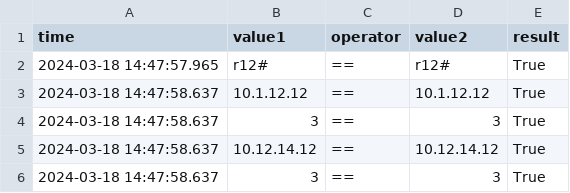
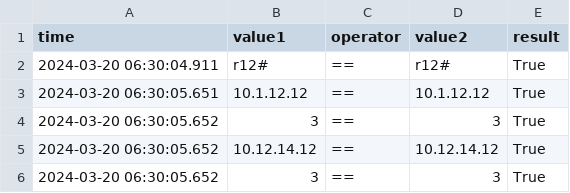
Before and after one commit to nickrusso42518/ancc, a CSV file: gns3/logs/r12_log.csv, drawn as a sheet.

```diff
--- a/gns3/logs/r12_log.csv
+++ b/gns3/logs/r12_log.csv
@@ -1,6 +1,6 @@
 time,value1,operator,value2,result
-2024-03-18 14:47:57.965,r12#,==,r12#,True
-2024-03-18 14:47:58.637,10.1.12.12,==,10.1.12.12,True
-2024-03-18 14:47:58.637,3,==,3,True
-2024-03-18 14:47:58.637,10.12.14.12,==,10.12.14.12,True
-2024-03-18 14:47:58.637,3,==,3,True
+2024-03-20 06:30:04.911,r12#,==,r12#,True
+2024-03-20 06:30:05.651,10.1.12.12,==,10.1.12.12,True
+2024-03-20 06:30:05.652,3,==,3,True
+2024-03-20 06:30:05.652,10.12.14.12,==,10.12.14.12,True
+2024-03-20 06:30:05.652,3,==,3,True
```
Also changed, not shown: gns3/logs/r01_log.csv, gns3/logs/r02_log.csv, 3 other files.
